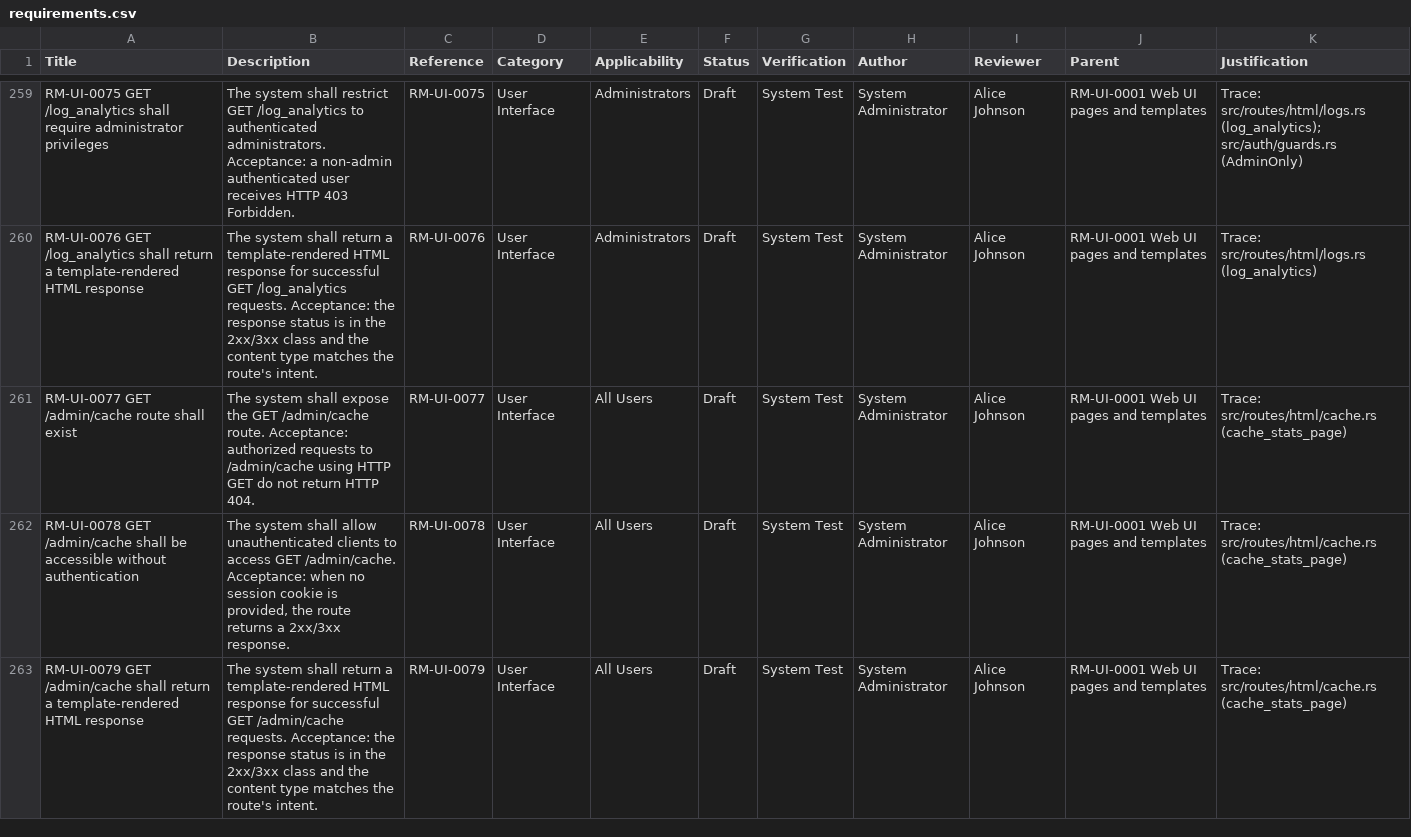
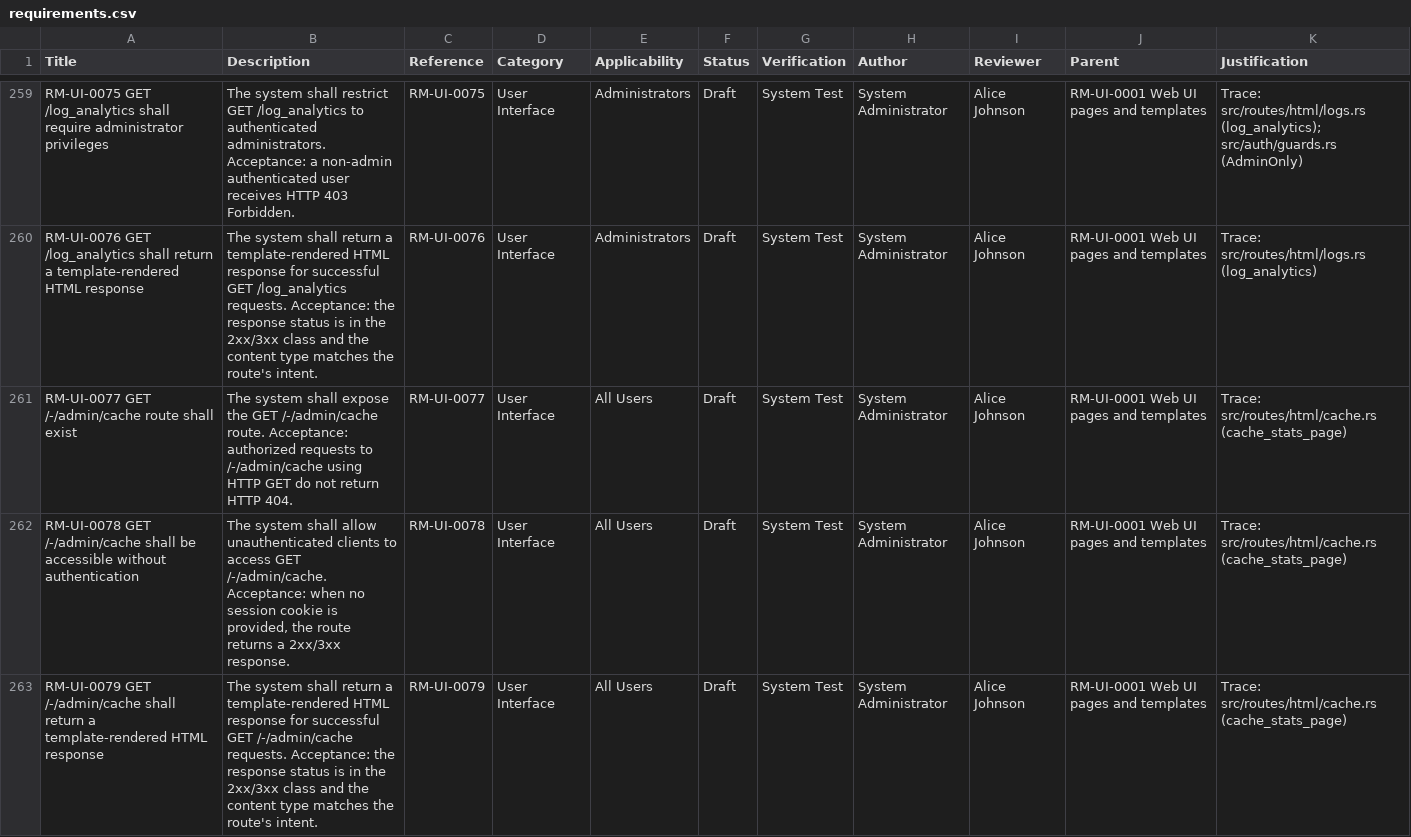
Before and after one commit to MarreqSW/Marreq, a CSV file: docs/assets/requirements.csv, drawn as a sheet; only a part is shown, gaps mark what is left out; the diff covers the shown part only.

Commit message:
feat(routes): Adjust route ranks for project ID and namespace handling
fix(routes): Ensure specific routes have higher priority

test(project): Add tests for project ID access with reserved owner namespace

fix(user): Improve error handling for user profile updates and redirects

feat(user): Implement namespace availability checks for user creation and updates

fix(group): Refactor slug generation to use namespace availability checks

fix(templates): Update admin links to include namespace prefix

test(api): Add tests for user creation with taken usernames and reserved namespaces

```diff
--- a/docs/assets/requirements.csv
+++ b/docs/assets/requirements.csv
@@ -260,4 +260,4 @@ RM-UI-0075 GET /log_analytics shall require administrator privileges,The system
 RM-UI-0076 GET /log_analytics shall return a template-rendered HTML response,The system shall return a template-rendered HTML response for successful GET /log_analytics requests. Acceptance: the response status is in the 2xx/3xx class and the content type matches the route's intent.,RM-UI-0076,User Interface,Administrators,Draft,System Test,System Administrator,Alice Johnson,RM-UI-0001 Web UI pages and templates,Trace: src/routes/html/logs.rs (log_analytics)
-RM-UI-0077 GET /admin/cache route shall exist,The system shall expose the GET /admin/cache route. Acceptance: authorized requests to /admin/cache using HTTP GET do not return HTTP 404.,RM-UI-0077,User Interface,All Users,Draft,System Test,System Administrator,Alice Johnson,RM-UI-0001 Web UI pages and templates,Trace: src/routes/html/cache.rs (cache_stats_page)
-RM-UI-0078 GET /admin/cache shall be accessible without authentication,"The system shall allow unauthenticated clients to access GET /admin/cache. Acceptance: when no session cookie is provided, the route returns a 2xx/3xx response.",RM-UI-0078,User Interface,All Users,Draft,System Test,System Administrator,Alice Johnson,RM-UI-0001 Web UI pages and templates,Trace: src/routes/html/cache.rs (cache_stats_page)
-RM-UI-0079 GET /admin/cache shall return a template-rendered HTML response,The system shall return a template-rendered HTML response for successful GET /admin/cache requests. Acceptance: the response status is in the 2xx/3xx class and the content type matches the route's intent.,RM-UI-0079,User Interface,All Users,Draft,System Test,System Administrator,Alice Johnson,RM-UI-0001 Web UI pages and templates,Trace: src/routes/html/cache.rs (cache_stats_page)
+RM-UI-0077 GET /-/admin/cache route shall exist,The system shall expose the GET /-/admin/cache route. Acceptance: authorized requests to /-/admin/cache using HTTP GET do not return HTTP 404.,RM-UI-0077,User Interface,All Users,Draft,System Test,System Administrator,Alice Johnson,RM-UI-0001 Web UI pages and templates,Trace: src/routes/html/cache.rs (cache_stats_page)
+RM-UI-0078 GET /-/admin/cache shall be accessible without authentication,"The system shall allow unauthenticated clients to access GET /-/admin/cache. Acceptance: when no session cookie is provided, the route returns a 2xx/3xx response.",RM-UI-0078,User Interface,All Users,Draft,System Test,System Administrator,Alice Johnson,RM-UI-0001 Web UI pages and templates,Trace: src/routes/html/cache.rs (cache_stats_page)
+RM-UI-0079 GET /-/admin/cache shall return a template-rendered HTML response,The system shall return a template-rendered HTML response for successful GET /-/admin/cache requests. Acceptance: the response status is in the 2xx/3xx class and the content type matches the route's intent.,RM-UI-0079,User Interface,All Users,Draft,System Test,System Administrator,Alice Johnson,RM-UI-0001 Web UI pages and templates,Trace: src/routes/html/cache.rs (cache_stats_page)
```
Also changed, not shown: 36 edited cells elsewhere in this file, 36 other files.
